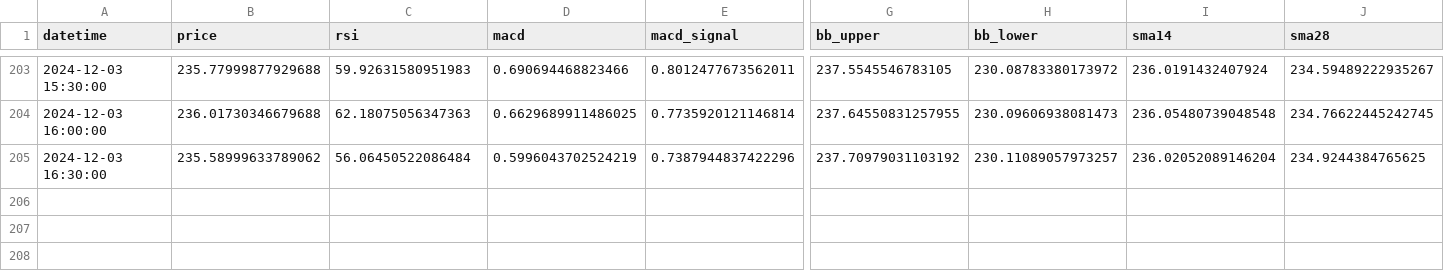
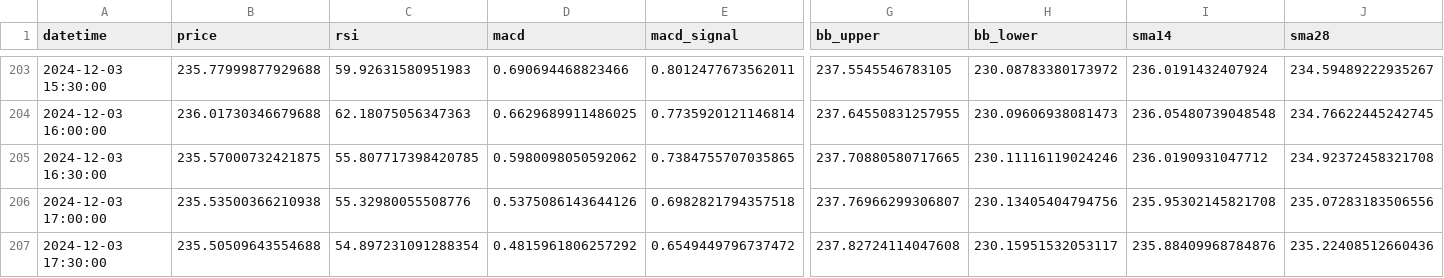
Before and after one commit to c27ds/AdvCs, a CSV file: recorded_data.csv, drawn as a sheet; only a part is shown, gaps mark what is left out; rows hold the shown columns only; the diff names each change by its address in the sheet, - before the commit and + after, or states it on an @@ line.

```diff
--- a/recorded_data.csv
+++ b/recorded_data.csv
-B205 (price): 235.58999633789062
+B205 (price): 235.57000732421875
-C205 (rsi): 56.06450522086484
+C205 (rsi): 55.807717398420785
-D205 (macd): 0.5996043702524219
+D205 (macd): 0.5980098050592062
-E205 (macd_signal): 0.7387944837422296
+E205 (macd_signal): 0.7384755707035865
-G205 (bb_upper): 237.70979031103192
+G205 (bb_upper): 237.70880580717665
-H205 (bb_lower): 230.11089057973257
+H205 (bb_lower): 230.11116119024246
-I205 (sma14): 236.02052089146204
+I205 (sma14): 236.0190931047712
-J205 (sma28): 234.9244384765625
+J205 (sma28): 234.92372458321708
+row 206: 2024-12-03 17:00:00 | 235.53500366210938 | 55.32980055508776 | 0.5375086143644126 | 0.6982821794357518 | 237.76966299306807 | 230.13405404794756 | 235.95302145821708 | 235.07283183506556
+row 207: 2024-12-03 17:30:00 | 235.50509643554688 | 54.897231091288354 | 0.4815961806257292 | 0.6549449796737472 | 237.82724114047608 | 230.15951532053117 | 235.88409968784876 | 235.22408512660436
```
Also changed, not shown: 1 other file.
